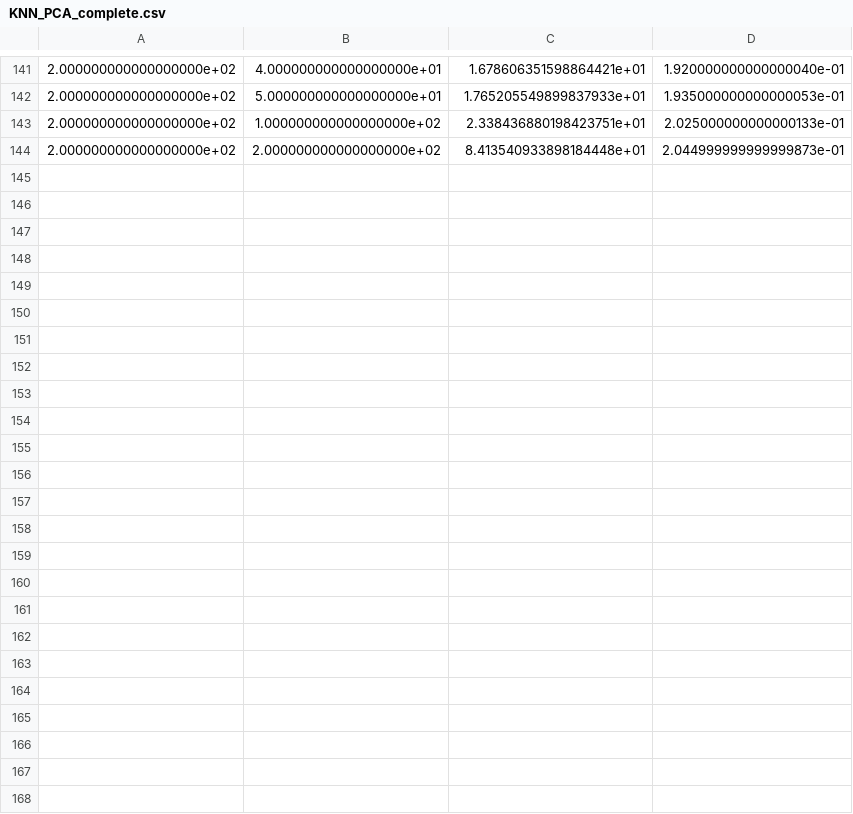
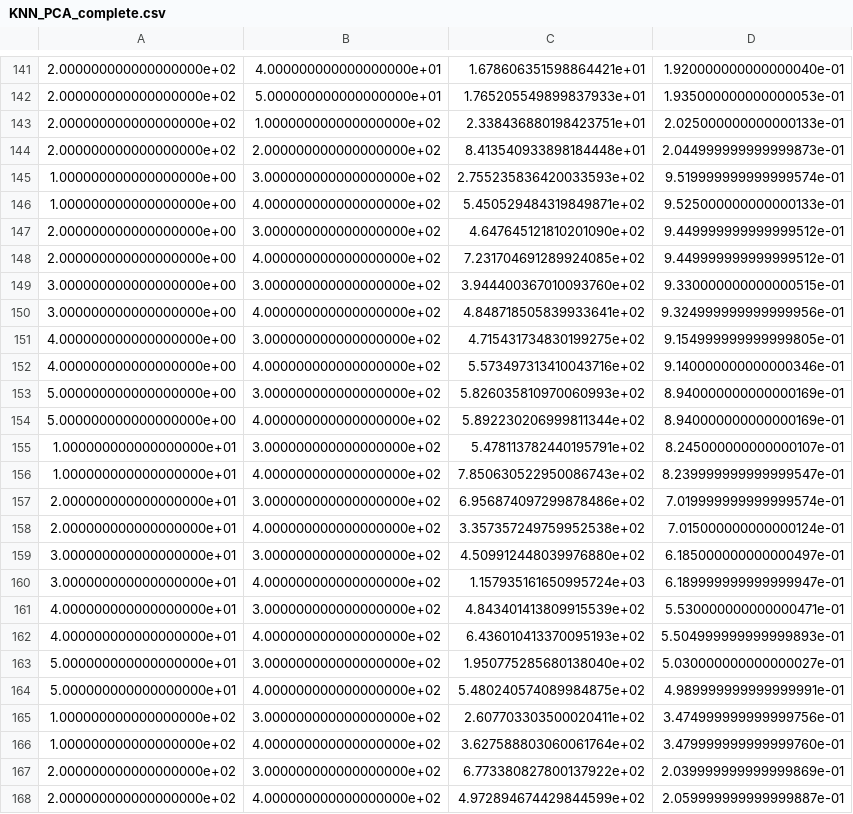
Before and after one commit to ddrenteria/MNtp2, a CSV file: metnum-tp2-1C2021/tp2-alu/tp2/dataExp/KNN_PCA_complete.csv, drawn as a sheet; only a part is shown, gaps mark what is left out.

```diff
--- a/metnum-tp2-1C2021/tp2-alu/tp2/dataExp/KNN_PCA_complete.csv
+++ b/metnum-tp2-1C2021/tp2-alu/tp2/dataExp/KNN_PCA_complete.csv
@@ -144 +144,25 @@
 2.000000000000000000e+02,2.000000000000000000e+02,8.413540933898184448e+01,2.044999999999999873e-01
+1.000000000000000000e+00,3.000000000000000000e+02,2.755235836420033593e+02,9.519999999999999574e-01
+1.000000000000000000e+00,4.000000000000000000e+02,5.450529484319849871e+02,9.525000000000000133e-01
+2.000000000000000000e+00,3.000000000000000000e+02,4.647645121810201090e+02,9.449999999999999512e-01
+2.000000000000000000e+00,4.000000000000000000e+02,7.231704691289924085e+02,9.449999999999999512e-01
+3.000000000000000000e+00,3.000000000000000000e+02,3.944400367010093760e+02,9.330000000000000515e-01
+3.000000000000000000e+00,4.000000000000000000e+02,4.848718505839933641e+02,9.324999999999999956e-01
+4.000000000000000000e+00,3.000000000000000000e+02,4.715431734830199275e+02,9.154999999999999805e-01
+4.000000000000000000e+00,4.000000000000000000e+02,5.573497313410043716e+02,9.140000000000000346e-01
+5.000000000000000000e+00,3.000000000000000000e+02,5.826035810970060993e+02,8.940000000000000169e-01
+5.000000000000000000e+00,4.000000000000000000e+02,5.892230206999811344e+02,8.940000000000000169e-01
+1.000000000000000000e+01,3.000000000000000000e+02,5.478113782440195791e+02,8.245000000000000107e-01
+1.000000000000000000e+01,4.000000000000000000e+02,7.850630522950086743e+02,8.239999999999999547e-01
+2.000000000000000000e+01,3.000000000000000000e+02,6.956874097299878486e+02,7.019999999999999574e-01
+2.000000000000000000e+01,4.000000000000000000e+02,3.357357249759952538e+02,7.015000000000000124e-01
+3.000000000000000000e+01,3.000000000000000000e+02,4.509912448039976880e+02,6.185000000000000497e-01
+3.000000000000000000e+01,4.000000000000000000e+02,1.157935161650995724e+03,6.189999999999999947e-01
+4.000000000000000000e+01,3.000000000000000000e+02,4.843401413809915539e+02,5.530000000000000471e-01
+4.000000000000000000e+01,4.000000000000000000e+02,6.436010413370095193e+02,5.504999999999999893e-01
+5.000000000000000000e+01,3.000000000000000000e+02,1.950775285680138040e+02,5.030000000000000027e-01
+5.000000000000000000e+01,4.000000000000000000e+02,5.480240574089984875e+02,4.989999999999999991e-01
+1.000000000000000000e+02,3.000000000000000000e+02,2.607703303500020411e+02,3.474999999999999756e-01
+1.000000000000000000e+02,4.000000000000000000e+02,3.627588803060061764e+02,3.479999999999999760e-01
+2.000000000000000000e+02,3.000000000000000000e+02,6.773380827800137922e+02,2.039999999999999869e-01
+2.000000000000000000e+02,4.000000000000000000e+02,4.972894674429844599e+02,2.059999999999999887e-01
```
Also changed, not shown: metnum-tp2-1C2021/tp2-alu/tp2/dataExp/expKNN_1-10.csv, metnum-tp2-1C2021/tp2-alu/tp2/dataExp/expKNN_1-200.csv, 2 other files.
